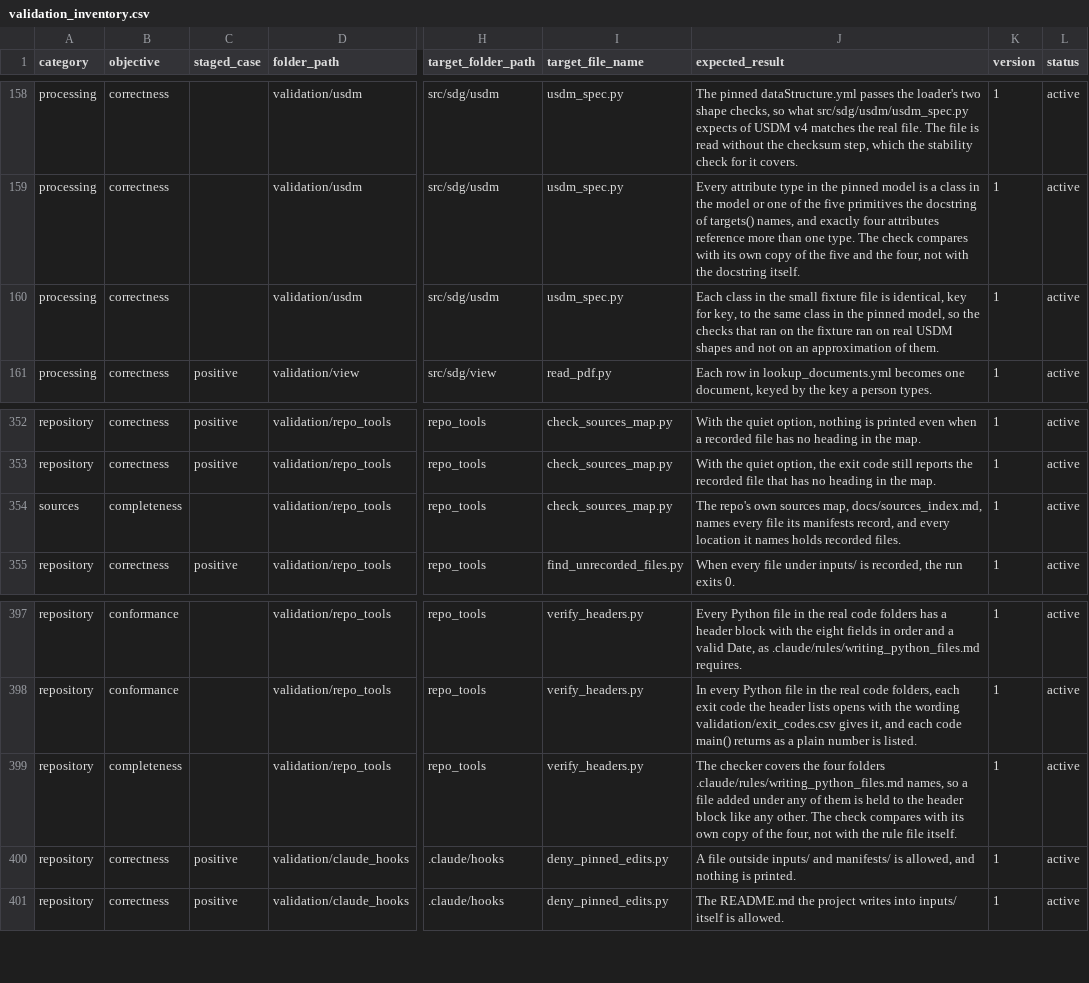
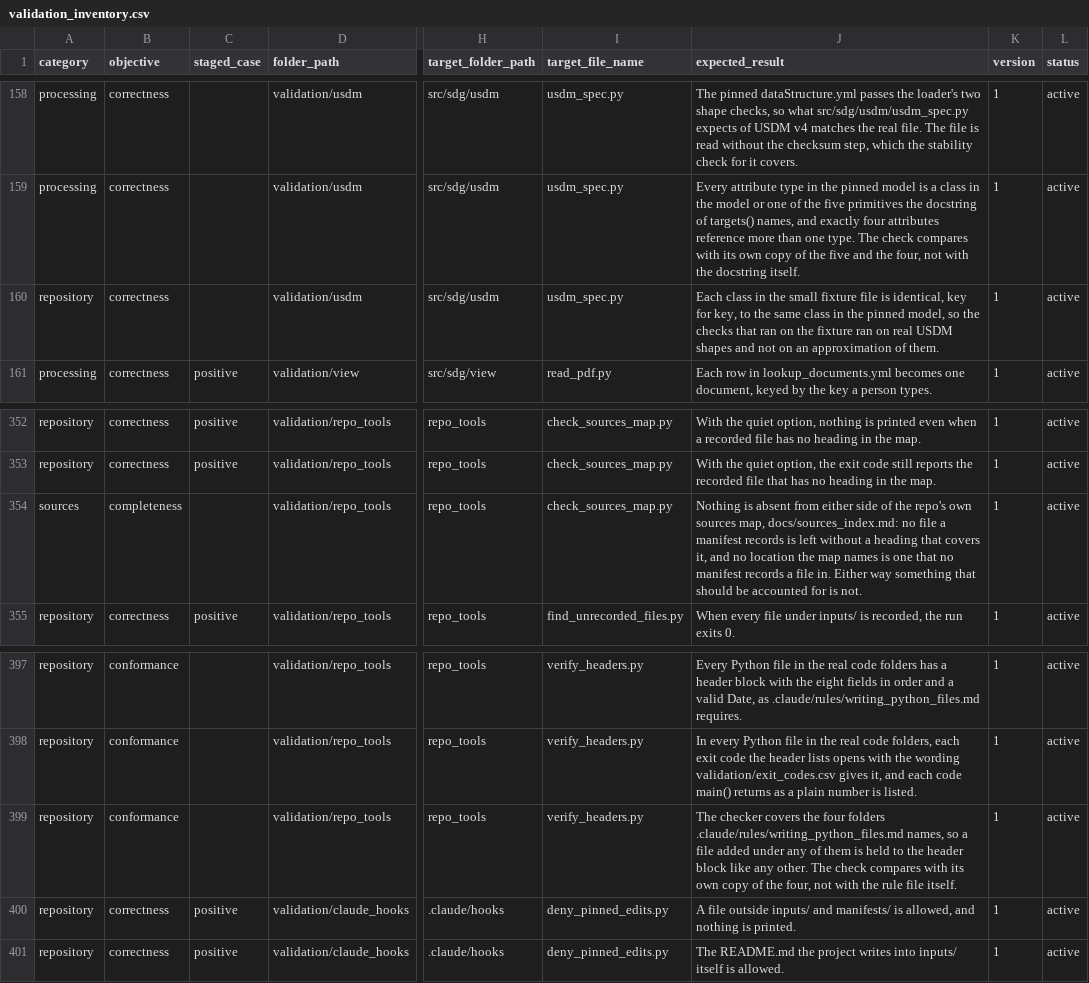
Before and after one commit to delos001/study-definition-graph, a CSV file: validation/validation_inventory.csv, drawn as a sheet; only a part is shown, gaps mark what is left out; the diff names each change by its address in the sheet, - before the commit and + after, or states it on an @@ line.

Commit message:
Validation inventory: three labels moved to match the clarified definitions
HRS0079 becomes conformance. It confirms the header checker covers the four
folders the rule file names, and a written rule listing what must be
present is conformance under the reworded definition.

HRS0104's docstring says what a failure means rather than what holds when
it passes. Reading it the other way is what sent this audit down a wrong
path, and the framing is what would have prevented it.

USD0030 becomes repository. What it confirms is the stand-in file the other
checks run against, which belongs to the validation suite rather than to
the pipeline.

Found by the audit in #41.

```diff
--- a/validation/validation_inventory.csv
+++ b/validation/validation_inventory.csv
-A160 (category): processing
+A160 (category): repository
-J354 (expected_result): The repo's own sources map, docs/sources_index.md, names every file its manifests record, and every location it names holds recorded files.
+J354 (expected_result): Nothing is absent from either side of the repo's own sources map, docs/sources_index.md: no file a manifest records is left without a heading that covers it, and no location the map names is one that no manifest records a file in. Either way something that should be accounted for is not.
-B399 (objective): completeness
+B399 (objective): conformance
```
Also changed, not shown: 4 other files.
